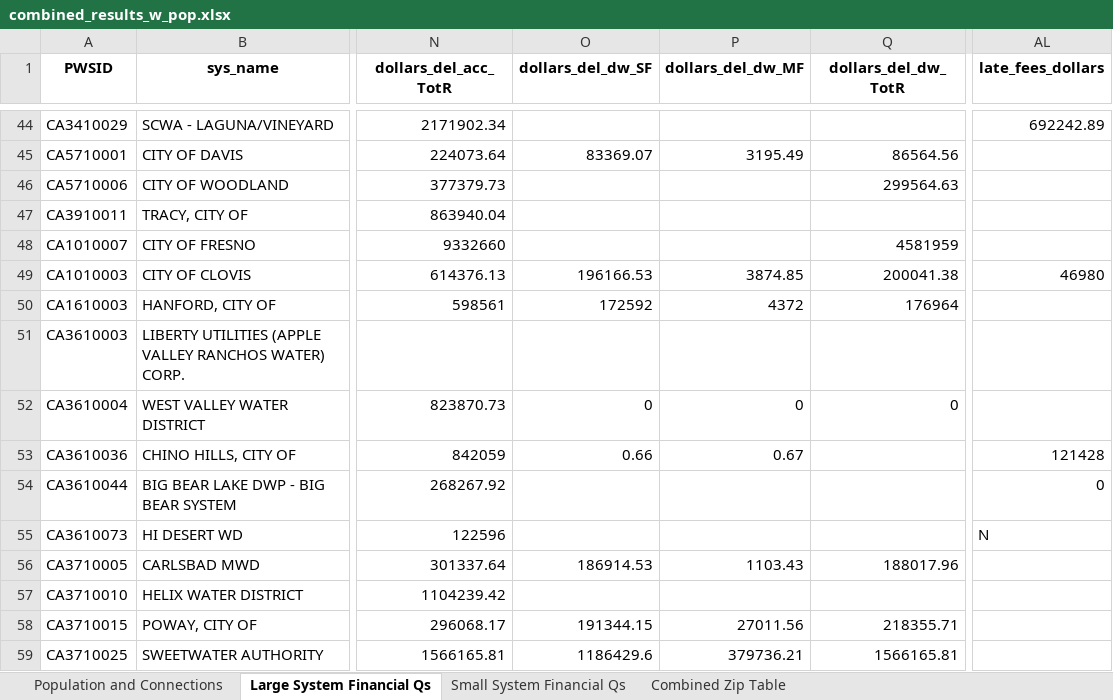
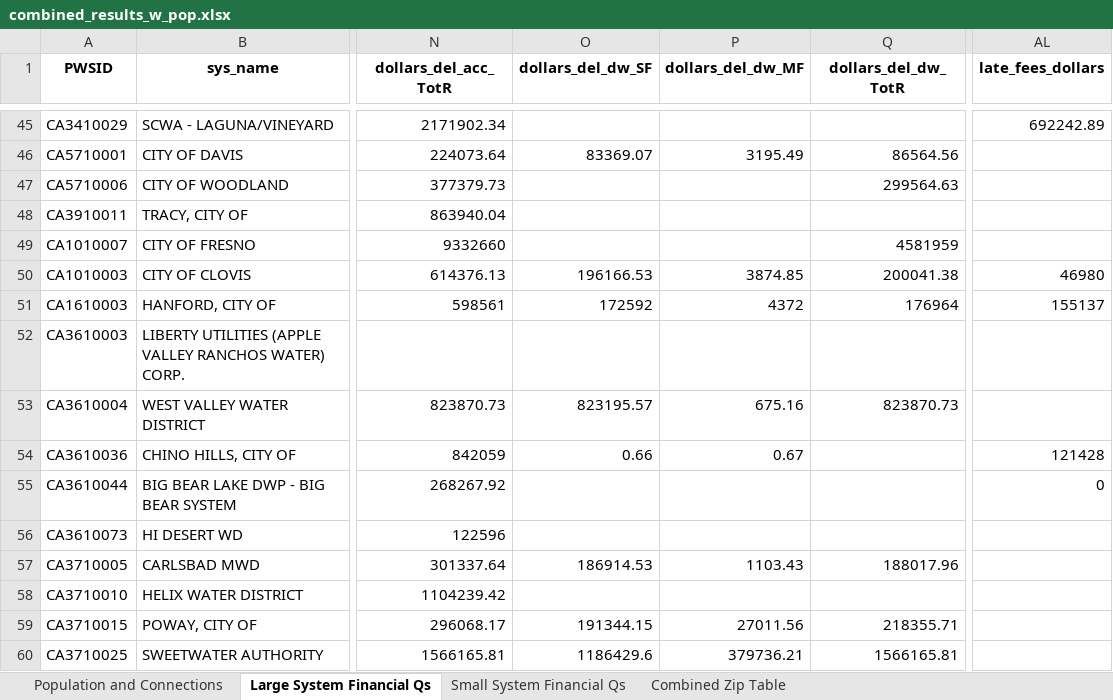
Before and after one commit to ScottCoffin/EconImpact, an Excel workbook: Datasets/combined_results_w_pop.xlsx, sheet Large System Financial Qs, drawn as a sheet; only a part is shown, gaps mark what is left out; values as stored, in another font and other column widths than the file's, no borders; addresses are those after the commit; the diff covers the shown part only; the diff names each change by its address in the sheet, - before the commit and + after, or states it on an @@ line.

Commit message:
Updated dataset; added financial risk references
full dataset now reflects most recent (12/14) results. Added references on possible ways to classify high risk systems

```diff
--- a/Datasets/combined_results_w_pop.xlsx (sheet Large System Financial Qs)
+++ b/Datasets/combined_results_w_pop.xlsx (sheet Large System Financial Qs)
-AL51 (late_fees_dollars): (empty)
+AL51 (late_fees_dollars): 155137
-O53 (dollars_del_dw_SF): 0
+O53 (dollars_del_dw_SF): 823195.57
-P53 (dollars_del_dw_MF): 0
+P53 (dollars_del_dw_MF): 675.16
-Q53 (dollars_del_dw_TotR): 0
+Q53 (dollars_del_dw_TotR): 823870.73
-AL56 (late_fees_dollars): N
+AL56 (late_fees_dollars): (empty)
```
Also changed, not shown: 4 added rows and 61 edited cells elsewhere in this sheet, sheet Combined Zip Table, sheet Population and Connections, sheet Small System Financial Qs, 2 other files.
